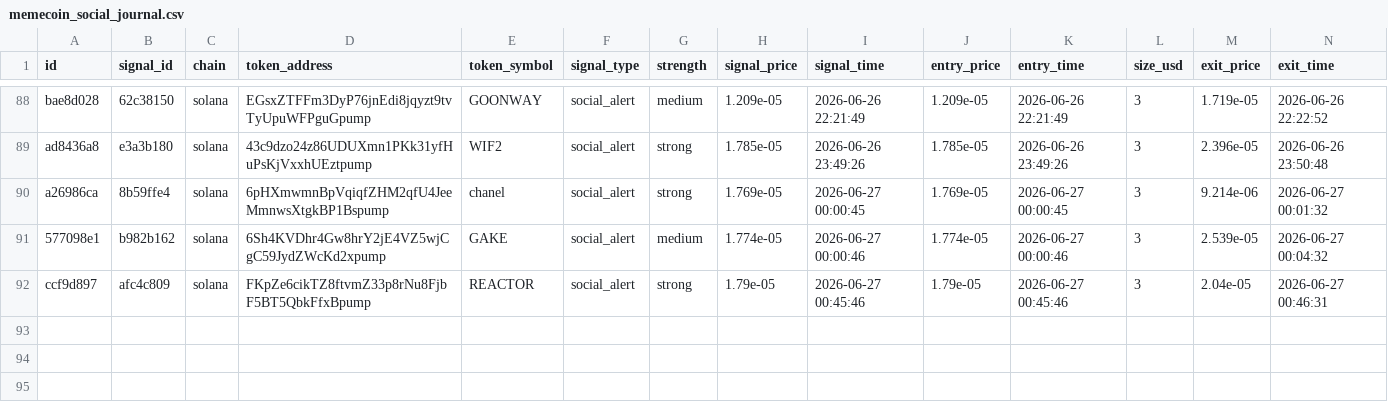
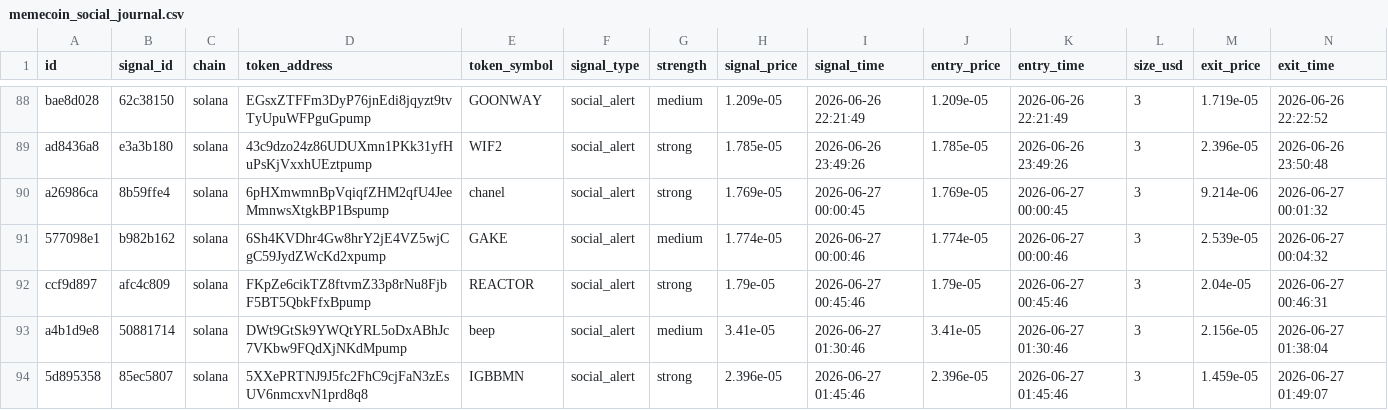
Before and after one commit to AMR200215/quant-bot, a CSV file: logs/memecoin_social_journal.csv, drawn as a sheet; only a part is shown, gaps mark what is left out; rows hold the shown columns only; the diff names each change by its address in the sheet, - before the commit and + after, or states it on an @@ line.

Commit message:
chore: sync live journals 2026-06-19T19:43

```diff
--- a/logs/memecoin_social_journal.csv
+++ b/logs/memecoin_social_journal.csv
+row 93: a4b1d9e8 | 50881714 | solana | DWt9GtSk9YWQtYRL5oDxABhJc7VKbw9FQdXjNKdMpump | beep | social_alert | medium | 3.41e-05 | 2026-06-27 01:30:46 | 3.41e-05 | 2026-06-27 01:30:46 | 3 | 2.156e-05 | 2026-06-27 01:38:04
+row 94: 5d895358 | 85ec5807 | solana | 5XXePRTNJ9J5fc2FhC9cjFaN3zEsUV6nmcxvN1prd8q8 | IGBBMN | social_alert | strong | 2.396e-05 | 2026-06-27 01:45:46 | 2.396e-05 | 2026-06-27 01:45:46 | 3 | 1.459e-05 | 2026-06-27 01:49:07
```
